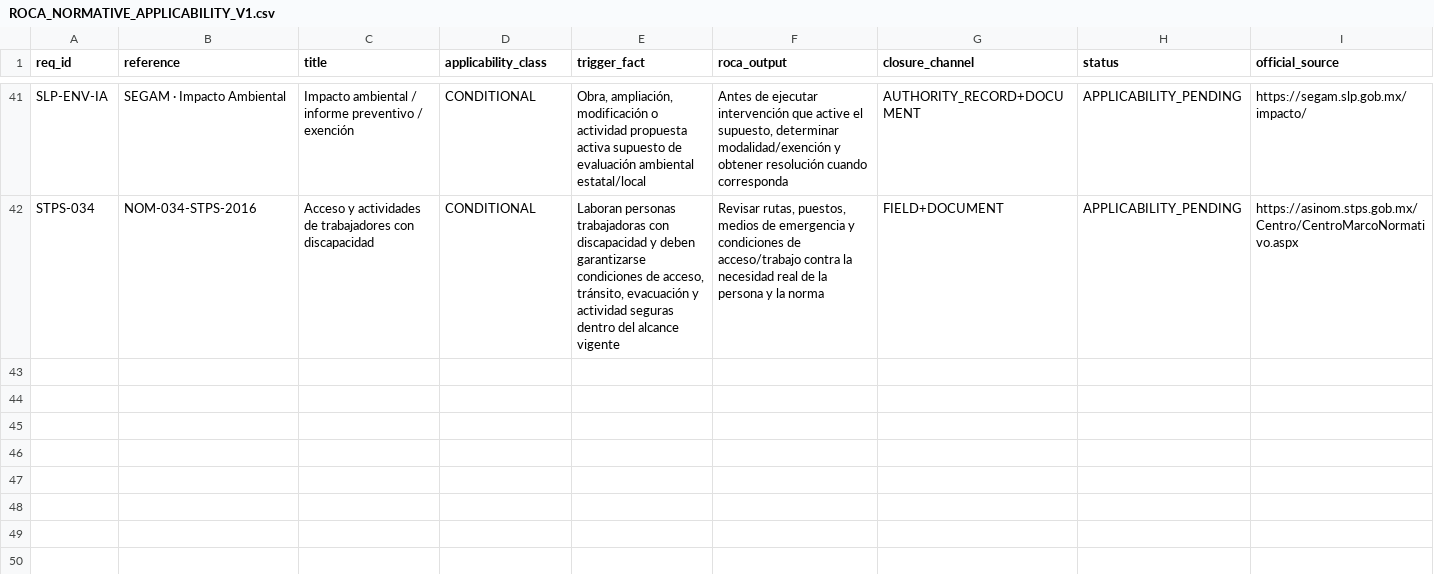
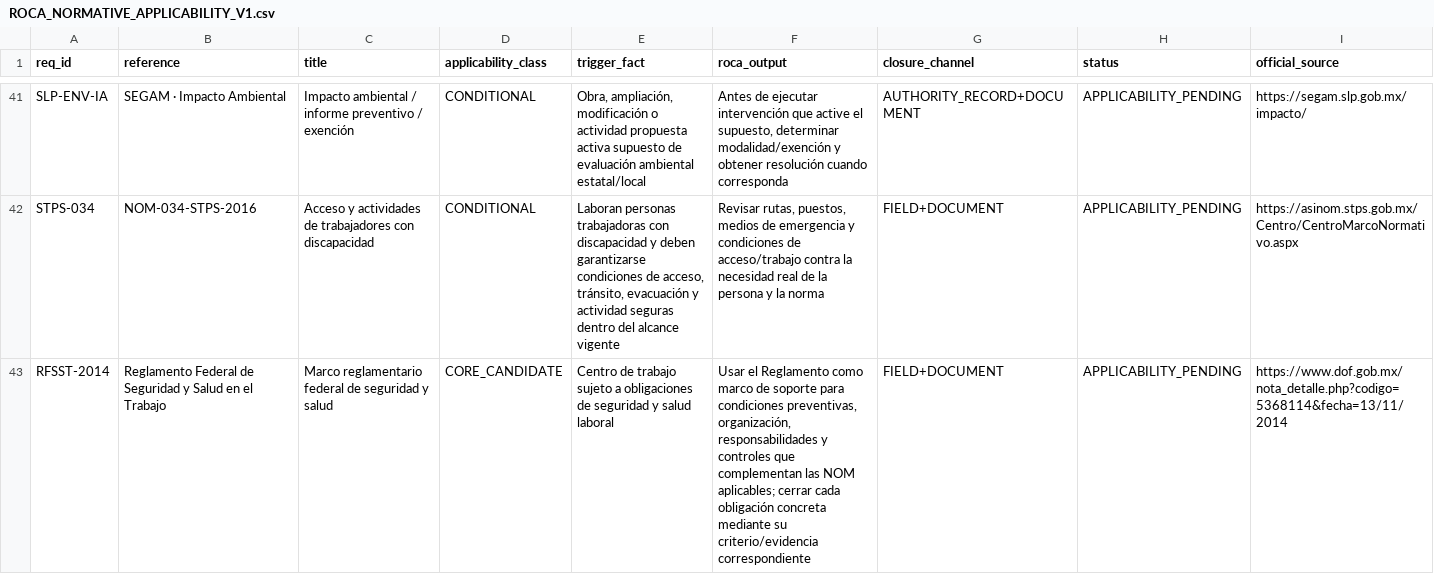
Before and after one commit to romerobarcenabraulio-hash/ROCA-TAX, a CSV file: ops/assurance/ROCA_NORMATIVE_APPLICABILITY_V1.csv, drawn as a sheet; only a part is shown, gaps mark what is left out; the diff names each change by its address in the sheet, - before the commit and + after, or states it on an @@ line.

Commit message:
Add RFSST to normative applicability matrix

```diff
--- a/ops/assurance/ROCA_NORMATIVE_APPLICABILITY_V1.csv
+++ b/ops/assurance/ROCA_NORMATIVE_APPLICABILITY_V1.csv
+row 43: RFSST-2014 | Reglamento Federal de Seguridad y Salud en el Trabajo | Marco reglamentario federal de seguridad y salud | CORE_CANDIDATE | Centro de trabajo sujeto a obligaciones de seguridad y salud laboral | Usar el Reglamento como marco de soporte para condiciones preventivas, organización, responsabilidades y controles que complementan las NOM aplicables; cerrar cada obligación concreta mediante su criterio/evidencia correspondiente | FIELD+DOCUMENT | APPLICABILITY_PENDING | https://www.dof.gob.mx/nota_detalle.php?codigo=5368114&fecha=13/11/2014
```
